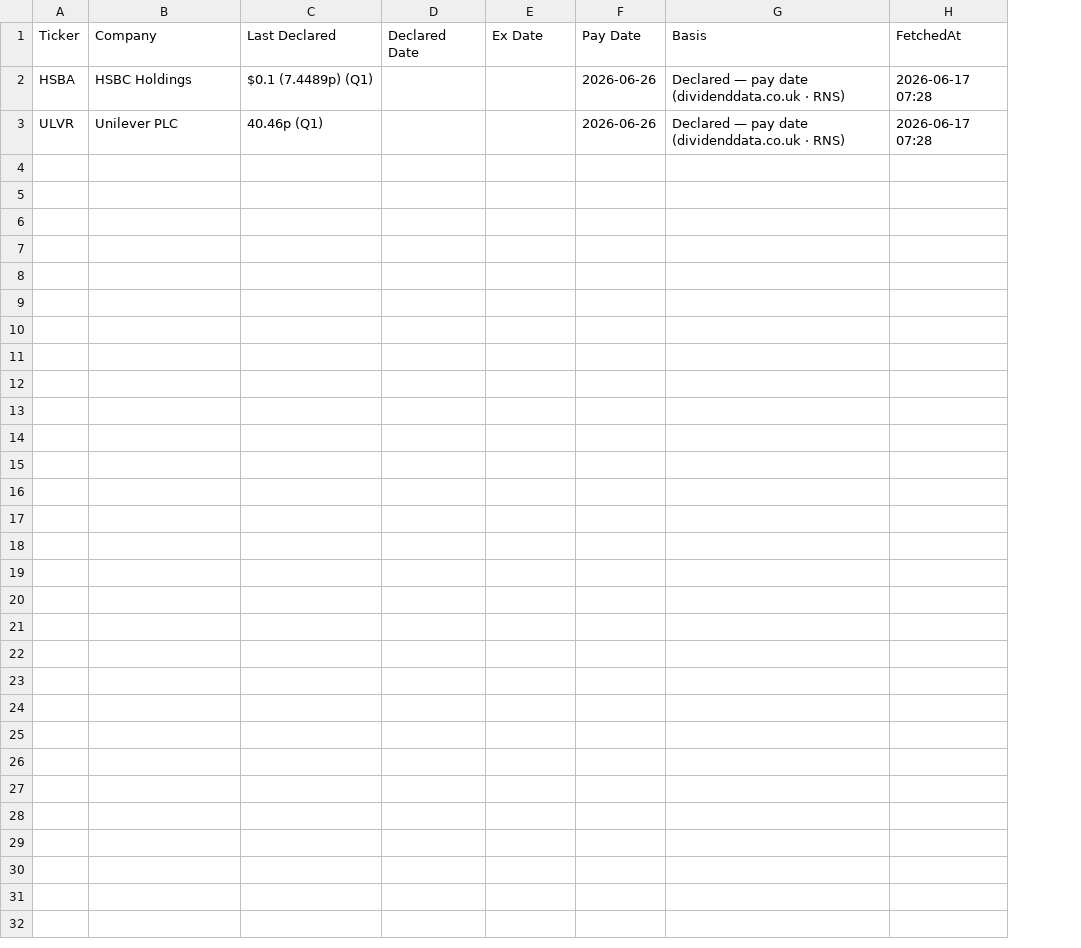
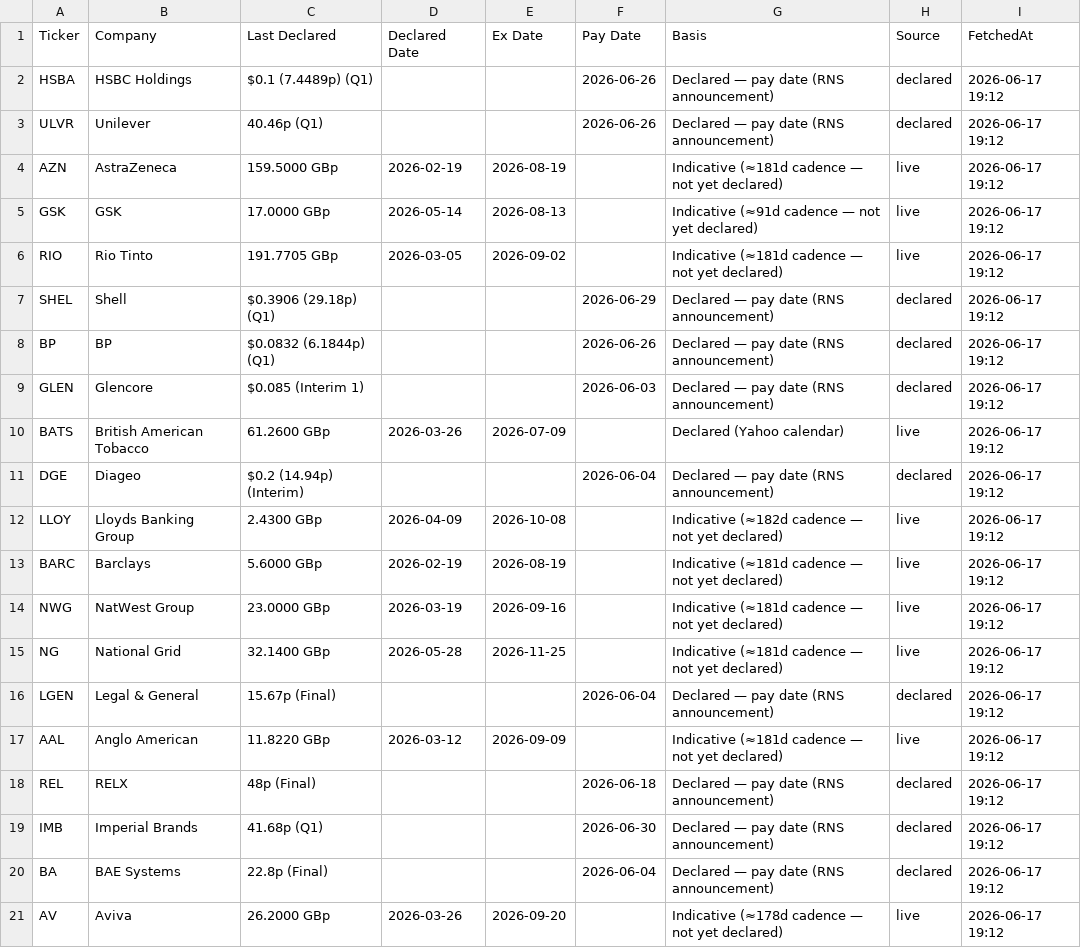
Before and after one commit to JohnPatman/Equity-Events-Arbitrage-Dashboard, a CSV file: Data/uk_dividends_declared.csv, drawn as a sheet; addresses are those after the commit; the diff names each change by its address in the sheet, - before the commit and + after, or states it on an @@ line.

Commit message:
ADR AZN ratio fix; 20 UK dividend names; auto-refresh; copy cleanup

```diff
--- a/Data/uk_dividends_declared.csv
+++ b/Data/uk_dividends_declared.csv
+column H (Source), rows 2-3: declared | declared
-G2:G3 (Basis): Declared — pay date (dividenddata.co.uk · RNS)
+G2:G3 (Basis): Declared — pay date (RNS announcement)
-I2:I3 (FetchedAt): 2026-06-17 07:28
+I2:I3 (FetchedAt): 2026-06-17 19:12
-B3 (Company): Unilever PLC
+B3 (Company): Unilever
+row 4: AZN | AstraZeneca | 159.5000 GBp | 2026-02-19 | 2026-08-19 |  | Indicative (≈181d cadence — not yet declared) | live | 2026-06-17 19:12
+row 5: GSK | GSK | 17.0000 GBp | 2026-05-14 | 2026-08-13 |  | Indicative (≈91d cadence — not yet declared) | live | 2026-06-17 19:12
+row 6: RIO | Rio Tinto | 191.7705 GBp | 2026-03-05 | 2026-09-02 |  | Indicative (≈181d cadence — not yet declared) | live | 2026-06-17 19:12
+row 7: SHEL | Shell | $0.3906 (29.18p) (Q1) |  |  | 2026-06-29 | Declared — pay date (RNS announcement) | declared | 2026-06-17 19:12
+row 8: BP | BP | $0.0832 (6.1844p) (Q1) |  |  | 2026-06-26 | Declared — pay date (RNS announcement) | declared | 2026-06-17 19:12
+row 9: GLEN | Glencore | $0.085 (Interim 1) |  |  | 2026-06-03 | Declared — pay date (RNS announcement) | declared | 2026-06-17 19:12
+row 10: BATS | British American Tobacco | 61.2600 GBp | 2026-03-26 | 2026-07-09 |  | Declared (Yahoo calendar) | live | 2026-06-17 19:12
+row 11: DGE | Diageo | $0.2 (14.94p) (Interim) |  |  | 2026-06-04 | Declared — pay date (RNS announcement) | declared | 2026-06-17 19:12
+row 12: LLOY | Lloyds Banking Group | 2.4300 GBp | 2026-04-09 | 2026-10-08 |  | Indicative (≈182d cadence — not yet declared) | live | 2026-06-17 19:12
+row 13: BARC | Barclays | 5.6000 GBp | 2026-02-19 | 2026-08-19 |  | Indicative (≈181d cadence — not yet declared) | live | 2026-06-17 19:12
+row 14: NWG | NatWest Group | 23.0000 GBp | 2026-03-19 | 2026-09-16 |  | Indicative (≈181d cadence — not yet declared) | live | 2026-06-17 19:12
+row 15: NG | National Grid | 32.1400 GBp | 2026-05-28 | 2026-11-25 |  | Indicative (≈181d cadence — not yet declared) | live | 2026-06-17 19:12
+row 16: LGEN | Legal & General | 15.67p (Final) |  |  | 2026-06-04 | Declared — pay date (RNS announcement) | declared | 2026-06-17 19:12
+row 17: AAL | Anglo American | 11.8220 GBp | 2026-03-12 | 2026-09-09 |  | Indicative (≈181d cadence — not yet declared) | live | 2026-06-17 19:12
+row 18: REL | RELX | 48p (Final) |  |  | 2026-06-18 | Declared — pay date (RNS announcement) | declared | 2026-06-17 19:12
+row 19: IMB | Imperial Brands | 41.68p (Q1) |  |  | 2026-06-30 | Declared — pay date (RNS announcement) | declared | 2026-06-17 19:12
+row 20: BA | BAE Systems | 22.8p (Final) |  |  | 2026-06-04 | Declared — pay date (RNS announcement) | declared | 2026-06-17 19:12
+row 21: AV | Aviva | 26.2000 GBp | 2026-03-26 | 2026-09-20 |  | Indicative (≈178d cadence — not yet declared) | live | 2026-06-17 19:12
```
Also changed, not shown: 4 other files.
